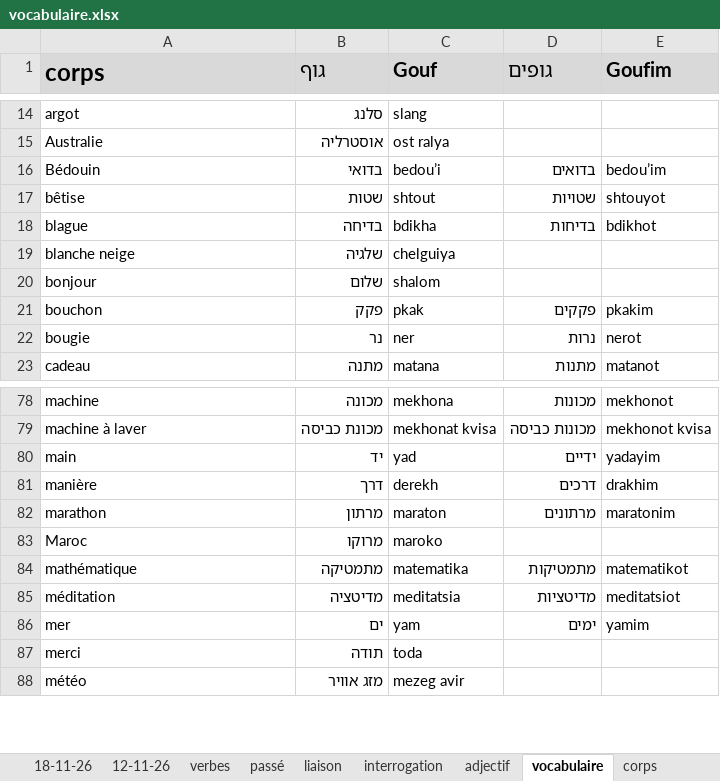
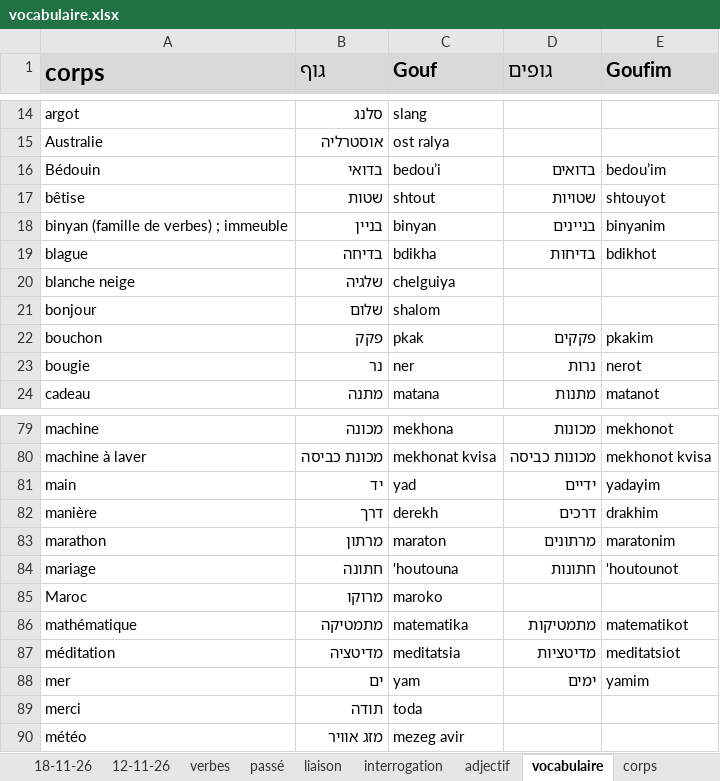
Before and after one commit to MUXOIK/mizoulpan-quiz, an Excel workbook: vocabulaire.xlsx, sheet vocabulaire, drawn as a sheet; only a part is shown, gaps mark what is left out; values as stored, in another font and other column widths than the file's, no borders; the diff names each change by its address in the sheet, - before the commit and + after, or states it on an @@ line.

```diff
--- a/vocabulaire.xlsx (sheet vocabulaire)
+++ b/vocabulaire.xlsx (sheet vocabulaire)
+row 18: binyan (famille de verbes) ; immeuble | בניין | binyan | בניינים | binyanim
+row 84: mariage | חתונה | 'houtouna | חתונות | 'houtounot
```
Also changed, not shown: sheet adjectif, sheet expression, sheet liaison, sheet lieux, other sheet tabs, leçon.xlsx, 3 other files.
